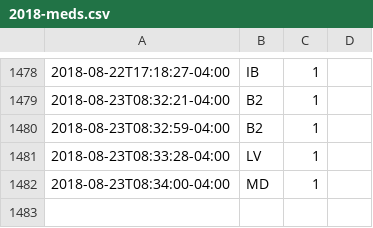
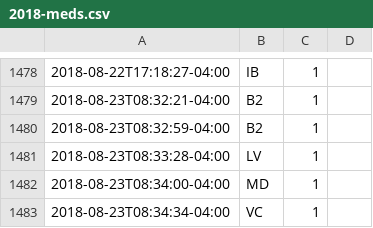
Before and after one commit to gmkarl/todo, a CSV file: Routine/meds/2018-meds.csv, drawn as a sheet; only a part is shown, gaps mark what is left out; the diff names each change by its address in the sheet, - before the commit and + after, or states it on an @@ line.

Commit message:
meds VC 1

```diff
--- a/Routine/meds/2018-meds.csv
+++ b/Routine/meds/2018-meds.csv
+row 1483: 2018-08-23T08:34:34-04:00 | VC | 1
```
